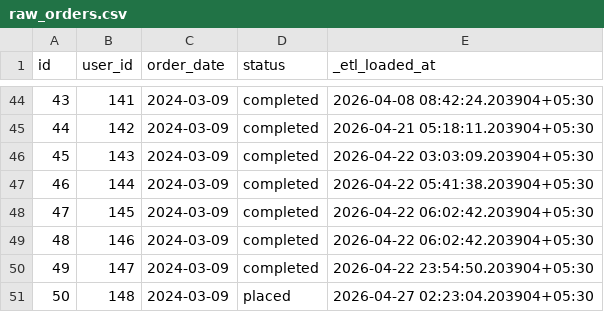
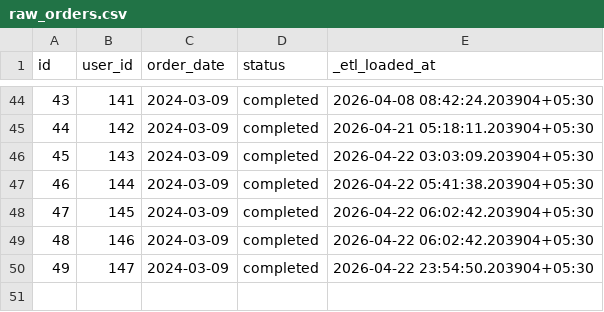
Before and after one commit to ambikabengaluru/dbt_cloud_new, a CSV file: seeds/raw_orders.csv, drawn as a sheet; only a part is shown, gaps mark what is left out; the diff names each change by its address in the sheet, - before the commit and + after, or states it on an @@ line.

Commit message:
raw_orders

```diff
--- a/seeds/raw_orders.csv
+++ b/seeds/raw_orders.csv
-row 51: 50 | 148 | 2024-03-09 | placed | 2026-04-27 02:23:04.203904+05:30
```
